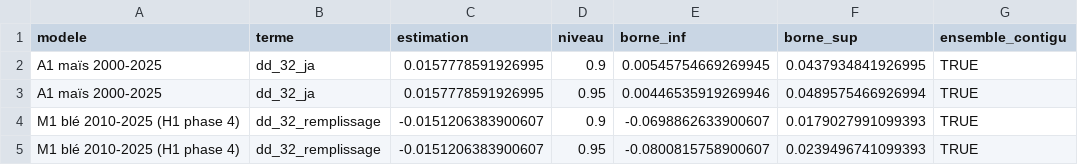
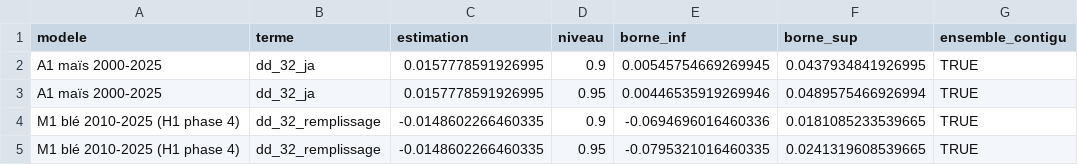
Before and after one commit to maxime2476/Atlas, a CSV file: reports/tables/phase4bis_q1_revue_intervalles.csv, drawn as a sheet.

```diff
--- a/reports/tables/phase4bis_q1_revue_intervalles.csv
+++ b/reports/tables/phase4bis_q1_revue_intervalles.csv
@@ -3,3 +3,3 @@
 "A1 maïs 2000-2025","dd_32_ja",0.0157778591926995,0.95,0.00446535919269946,0.0489575466926994,TRUE
-"M1 blé 2010-2025 (H1 phase 4)","dd_32_remplissage",-0.0151206383900607,0.9,-0.0698862633900607,0.0179027991099393,TRUE
-"M1 blé 2010-2025 (H1 phase 4)","dd_32_remplissage",-0.0151206383900607,0.95,-0.0800815758900607,0.0239496741099393,TRUE
+"M1 blé 2010-2025 (H1 phase 4)","dd_32_remplissage",-0.0148602266460335,0.9,-0.0694696016460336,0.0181085233539665,TRUE
+"M1 blé 2010-2025 (H1 phase 4)","dd_32_remplissage",-0.0148602266460335,0.95,-0.0795321016460335,0.0241319608539665,TRUE
```
Also changed, not shown: docs/manifest_raw.csv, 48 other files.
